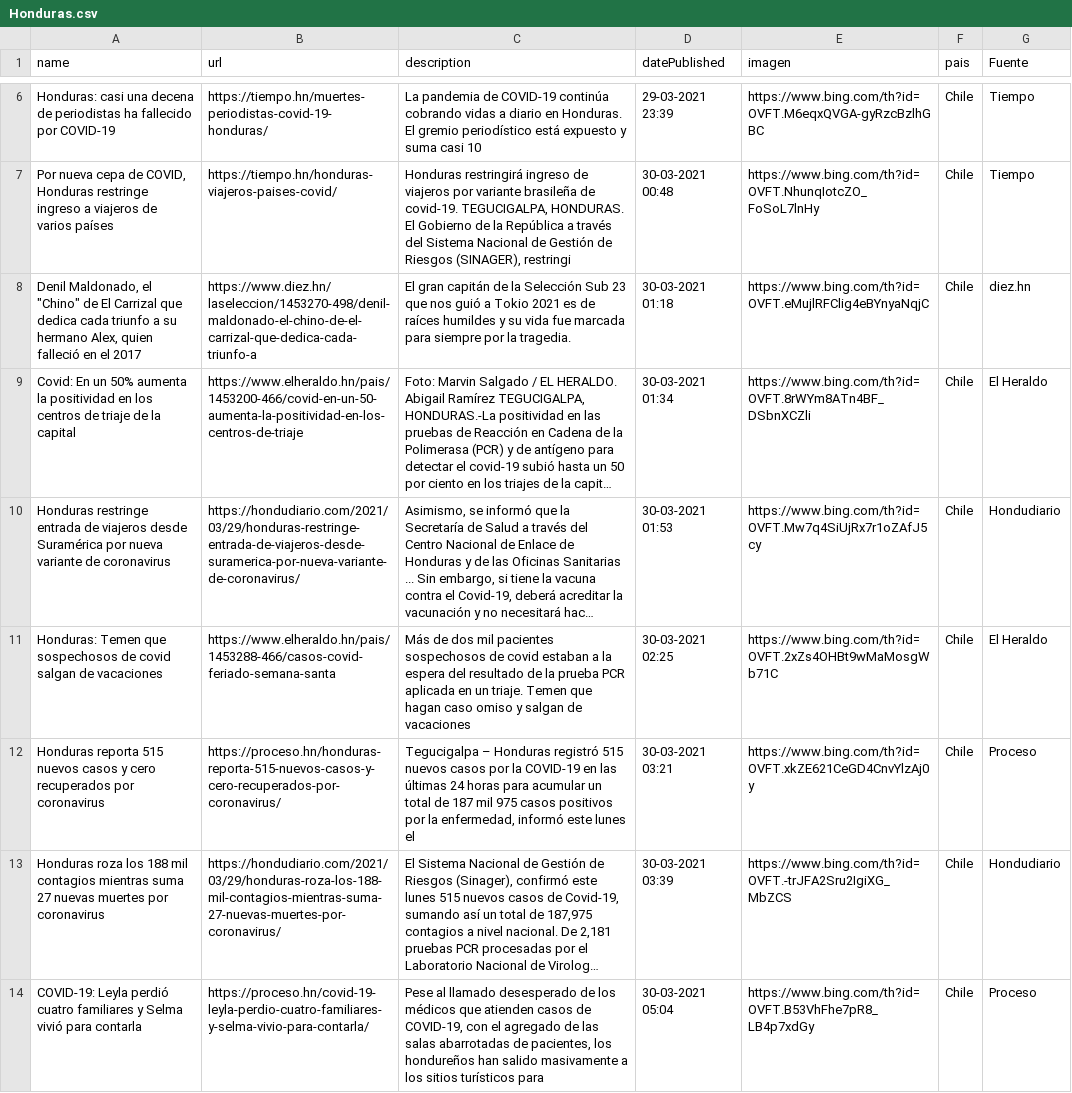
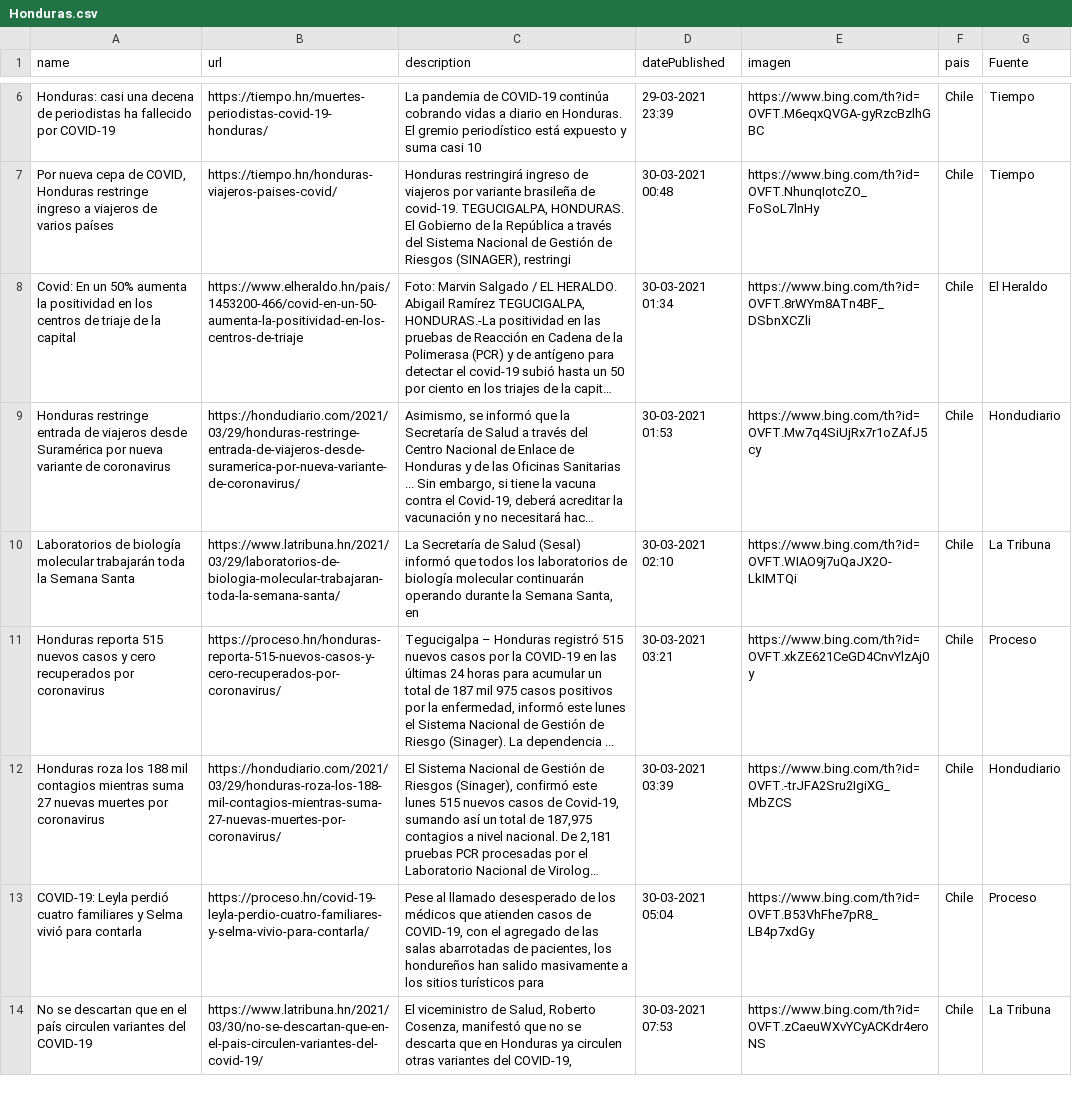
Before and after one commit to hectorflores329/github-actions_HN, a CSV file: Bing/News/Honduras.csv, drawn as a sheet; only a part is shown, gaps mark what is left out; the shorter side is filled out with more unchanged rows; long unchanged cells end in …; removed rows and columns are numbered as before the commit, all else as after; the diff covers the shown part only; the diff names each change by its address in the sheet, - before the commit and + after, or states it on an @@ line.

Commit message:
Descargado archivos

```diff
--- a/Bing/News/Honduras.csv
+++ b/Bing/News/Honduras.csv
-row 8: Denil Maldonado, el "Chino" de El Carrizal que dedica cada triunfo a su hermano Alex, quien falleció en el 2017 | https://www.diez.hn/laseleccion/1453270-498/denil-maldonado-el-chino-de-el-carrizal-que-dedica-cada-triunfo-a | El gran capitán de la Selección Sub 23 que nos guió a Tokio 2021 es de raíces humildes y su vida fue marcada para siempre por la tragedia. | 30-03-2021 01:18 | https://www.bing.com/th?id=OVFT.eMujlRFClig4eBYnyaNqjC | Chile | diez.hn
-row 11: Honduras: Temen que sospechosos de covid salgan de vacaciones | https://www.elheraldo.hn/pais/1453288-466/casos-covid-feriado-semana-santa | Más de dos mil pacientes sospechosos de covid estaban a la espera del resultado de la prueba PCR aplicada en un triaje. Temen que hagan caso omiso y salgan de vacaciones | 30-03-2021 02:25 | https://www.bing.com/th?id=OVFT.2xZs4OHBt9wMaMosgWb71C | Chile | El Heraldo
+row 10: Laboratorios de biología molecular trabajarán toda la Semana Santa | https://www.latribuna.hn/2021/03/29/laboratorios-de-biologia-molecular-trabajaran-toda-la-semana-santa/ | La Secretaría de Salud (Sesal) informó que todos los laboratorios de biología molecular continuarán operando durante la Semana Santa, en | 30-03-2021 02:10 | https://www.bing.com/th?id=OVFT.WIAO9j7uQaJX2O-LkIMTQi | Chile | La Tribuna
-C11 (description): …lunes el
+C11 (description): …lunes el Sistema Nacional de Gestión de Riesgo (Sinager). La dependencia ...
```
Also changed, not shown: 5 added rows and 3 removed rows elsewhere in this file.
